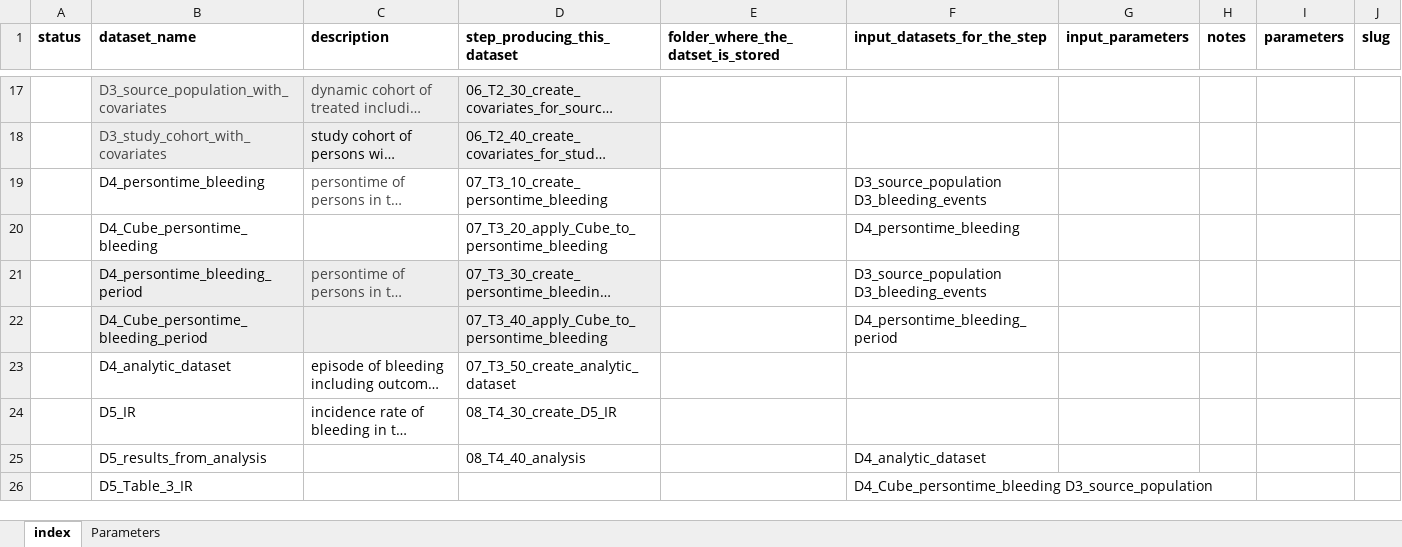
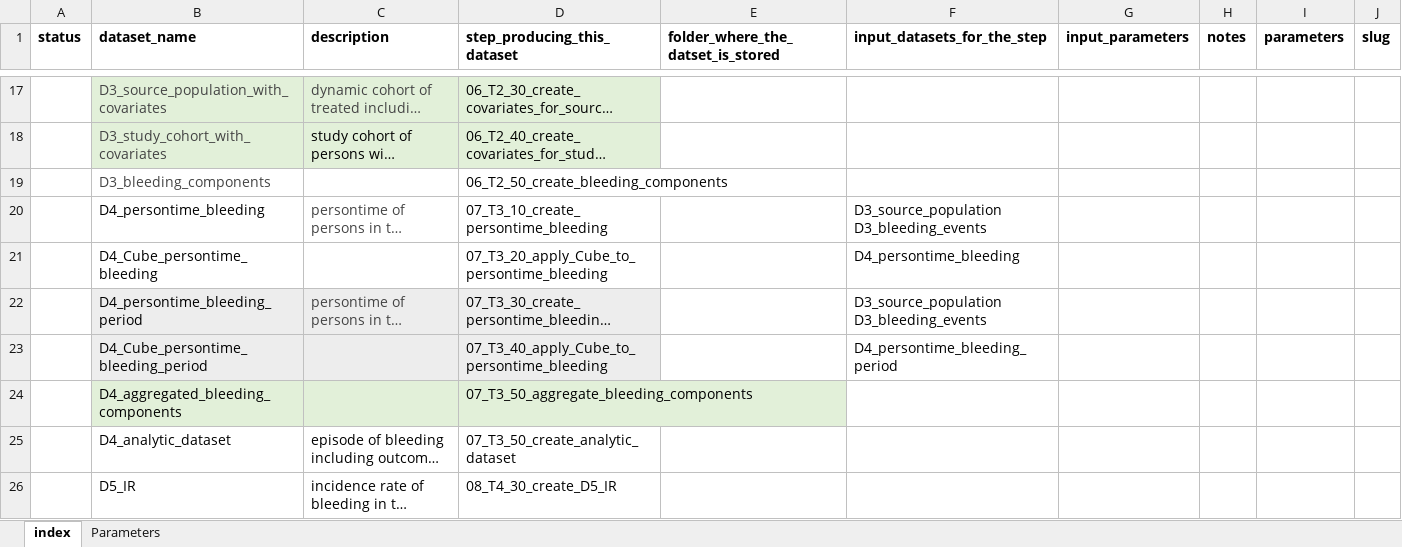
Before and after one commit to ARS-toscana/emorragie_gravi, an Excel workbook: i_codebooks/00_index_emorragie_gravi.xlsx, sheet index, drawn as a sheet; only a part is shown, gaps mark what is left out; the shorter side is filled out with more unchanged rows; long unchanged cells end in …; values as stored, in another font and other column widths than the file's, no borders; conditional formats not drawn; the diff names each change by its address in the sheet, - before the commit and + after, or states it on an @@ line.

```diff
--- a/i_codebooks/00_index_emorragie_gravi.xlsx (sheet index)
+++ b/i_codebooks/00_index_emorragie_gravi.xlsx (sheet index)
+row 19:  | D3_bleeding_components |  | 06_T2_50_create_bleeding_components
+row 24:  | D4_aggregated_bleeding_components |  | 07_T3_50_aggregate_bleeding_components
```
Also changed, not shown: 23 other files.
